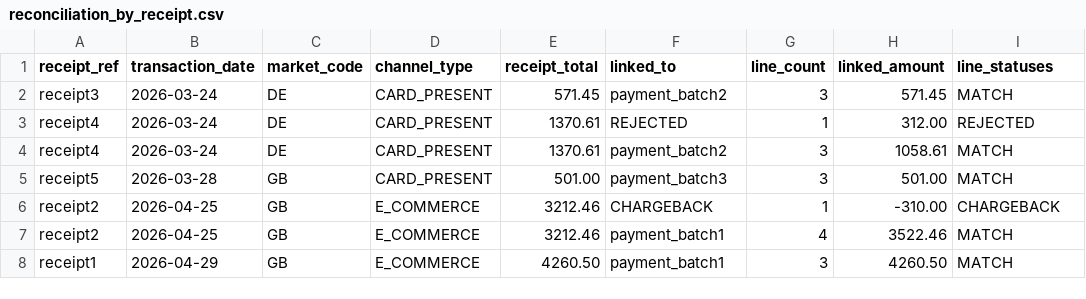
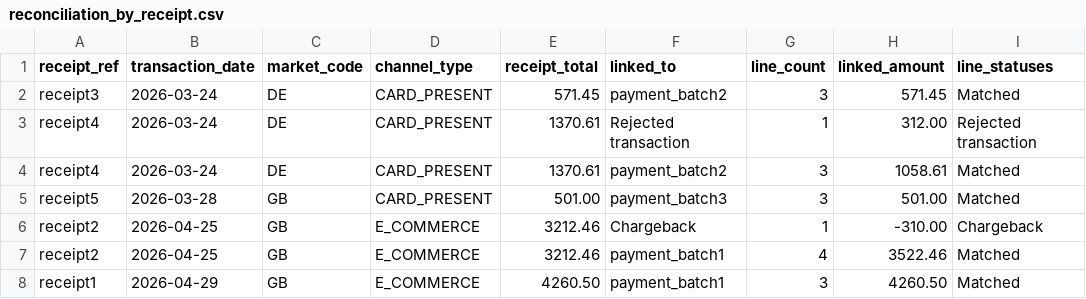
Before and after one commit to polinomialc/payment-reconciliation-platform, a CSV file: metabase/generated/reconciliation_by_receipt.csv, drawn as a sheet.

```diff
--- a/metabase/generated/reconciliation_by_receipt.csv
+++ b/metabase/generated/reconciliation_by_receipt.csv
@@ -1,8 +1,8 @@
 receipt_ref,transaction_date,market_code,channel_type,receipt_total,linked_to,line_count,linked_amount,line_statuses
-receipt3,2026-03-24,DE,CARD_PRESENT,571.45,payment_batch2,3,571.45,MATCH
-receipt4,2026-03-24,DE,CARD_PRESENT,1370.61,REJECTED,1,312.00,REJECTED
-receipt4,2026-03-24,DE,CARD_PRESENT,1370.61,payment_batch2,3,1058.61,MATCH
-receipt5,2026-03-28,GB,CARD_PRESENT,501.00,payment_batch3,3,501.00,MATCH
-receipt2,2026-04-25,GB,E_COMMERCE,3212.46,CHARGEBACK,1,-310.00,CHARGEBACK
-receipt2,2026-04-25,GB,E_COMMERCE,3212.46,payment_batch1,4,3522.46,MATCH
-receipt1,2026-04-29,GB,E_COMMERCE,4260.50,payment_batch1,3,4260.50,MATCH
+receipt3,2026-03-24,DE,CARD_PRESENT,571.45,payment_batch2,3,571.45,Matched
+receipt4,2026-03-24,DE,CARD_PRESENT,1370.61,Rejected transaction,1,312.00,Rejected transaction
+receipt4,2026-03-24,DE,CARD_PRESENT,1370.61,payment_batch2,3,1058.61,Matched
+receipt5,2026-03-28,GB,CARD_PRESENT,501.00,payment_batch3,3,501.00,Matched
+receipt2,2026-04-25,GB,E_COMMERCE,3212.46,Chargeback,1,-310.00,Chargeback
+receipt2,2026-04-25,GB,E_COMMERCE,3212.46,payment_batch1,4,3522.46,Matched
+receipt1,2026-04-29,GB,E_COMMERCE,4260.50,payment_batch1,3,4260.50,Matched
```
Also changed, not shown: metabase/generated/receipt_exception_classification.csv, metabase/generated/reconciliation_by_payment_batch.csv, 8 other files.
